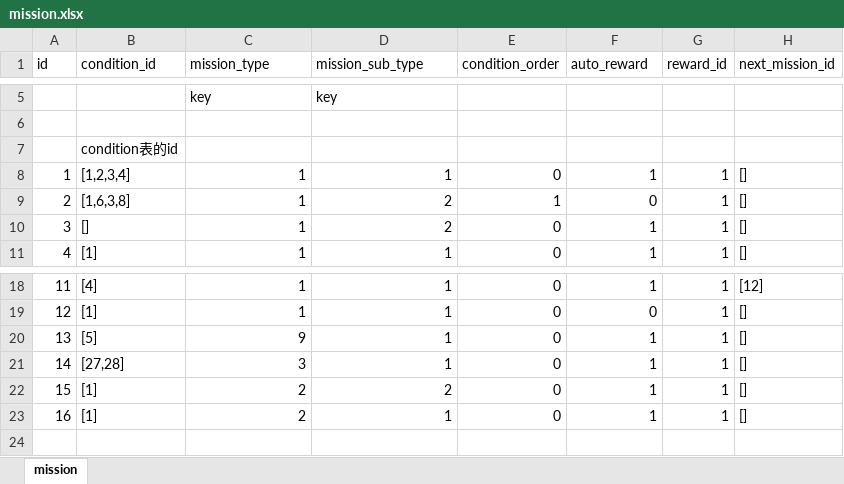
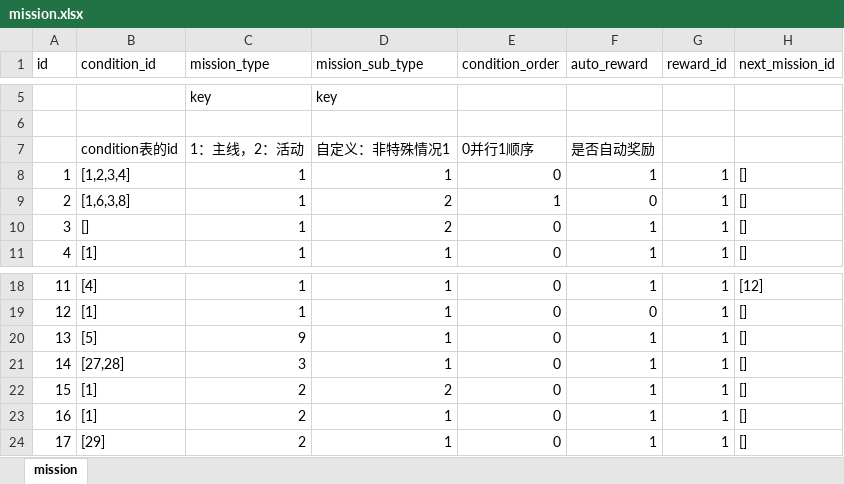
Before and after one commit to luyuancpp/mmorpg, an Excel workbook: bin/config/xlsx/mission.xlsx, sheet mission, drawn as a sheet; only a part is shown, gaps mark what is left out; values as stored, in another font and other column widths than the file's, no borders; removed rows and columns are numbered as before the commit, all else as after; the diff names each change by its address in the sheet, - before the commit and + after, or states it on an @@ line.

```diff
--- a/bin/config/xlsx/mission.xlsx (sheet mission)
+++ b/bin/config/xlsx/mission.xlsx (sheet mission)
-row 7:  | condition表的id
+row 7:  | condition表的id | 1：主线，2：活动 | 自定义：非特殊情况1 | 0并行1顺序 | 是否自动奖励
+row 24: 17 | [29] | 2 | 1 | 0 | 1 | 1 | []
```
Also changed, not shown: bin/config/xlsx/conditions.xlsx, 4 other files.
